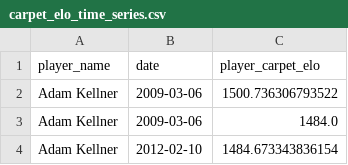
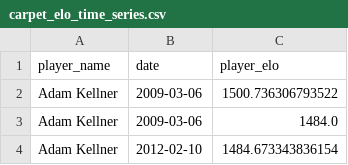
Before and after one commit to joelbarron06/big-3-tennis-data-analysis, a CSV file: data/features/carpet_elo_time_series.csv, drawn as a sheet; only a part is shown.

```diff
--- a/data/features/carpet_elo_time_series.csv
+++ b/data/features/carpet_elo_time_series.csv
@@ -1,2 +1,2 @@
-player_name,date,player_carpet_elo
+player_name,date,player_elo
 Adam Kellner,2009-03-06,1500.736306793522
```
Also changed, not shown: data/features/grass_elo_time_series.csv, 2 other files.
